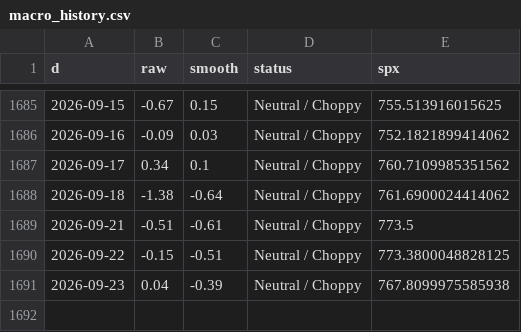
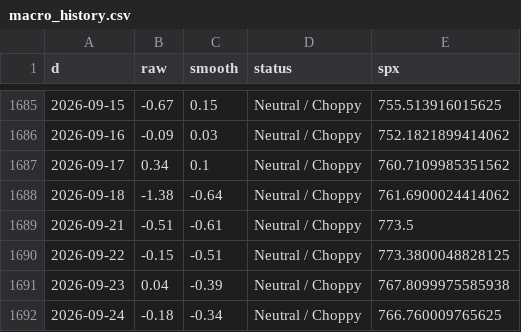
Before and after one commit to ds919/market-board, a CSV file: macro_history.csv, drawn as a sheet; only a part is shown, gaps mark what is left out.

```diff
--- a/macro_history.csv
+++ b/macro_history.csv
@@ -1691 +1691,2 @@ d,raw,smooth,status,spx
 2026-09-23,0.04,-0.39,Neutral / Choppy,767.8099975585938
+2026-09-24,-0.18,-0.34,Neutral / Choppy,766.760009765625
```
Also changed, not shown: 1 other file.
